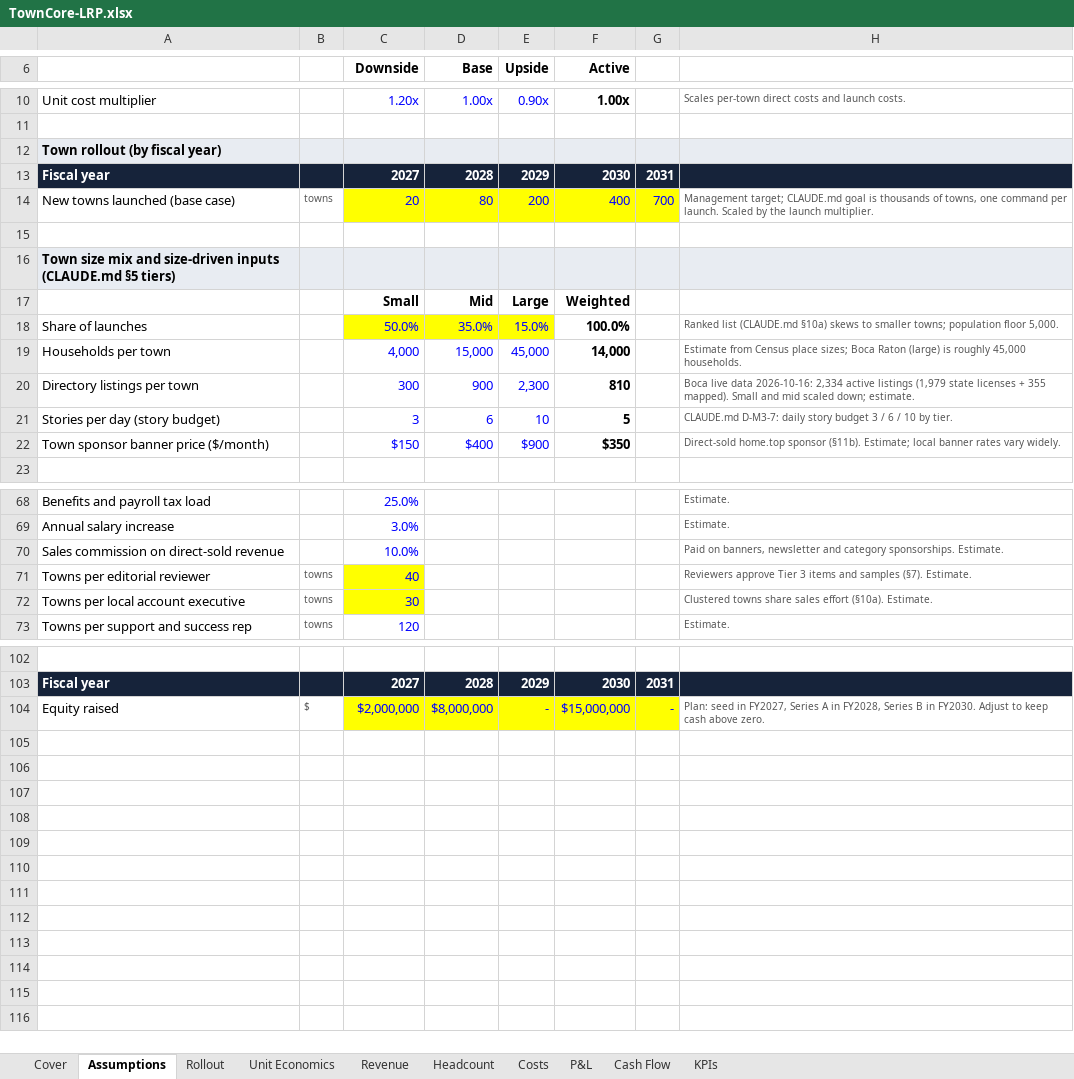
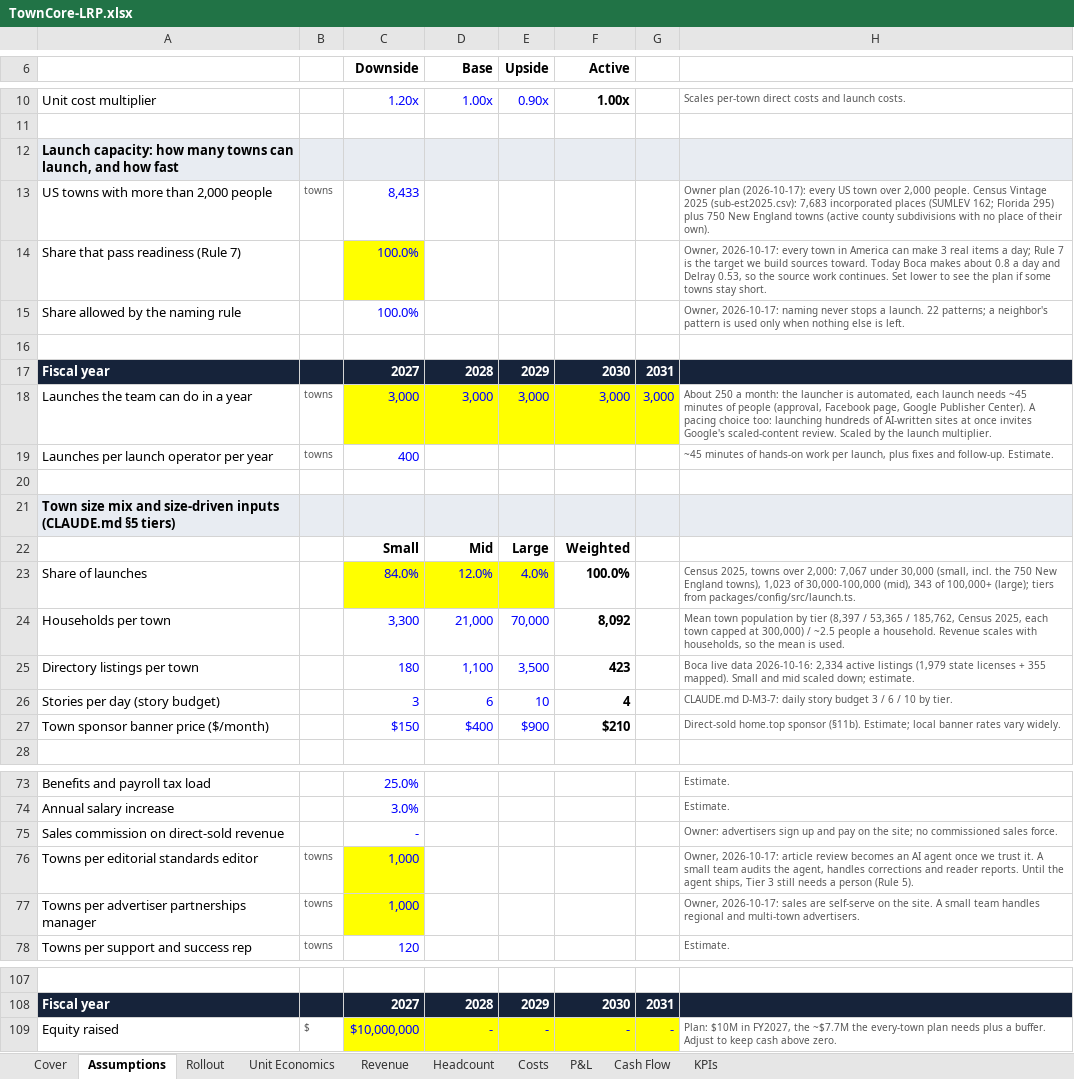
Before and after one commit to David0524/TownCore, an Excel workbook: docs/finance/TownCore-LRP.xlsx, sheet Assumptions, drawn as a sheet; only a part is shown, gaps mark what is left out; values as stored, in another font and other column widths than the file's, no borders; removed rows and columns are numbered as before the commit, all else as after; the diff covers the shown part only; the diff names each change by its address in the sheet, - before the commit and + after, or states it on an @@ line.

```diff
--- a/docs/finance/TownCore-LRP.xlsx (sheet Assumptions)
+++ b/docs/finance/TownCore-LRP.xlsx (sheet Assumptions)
-A12: Town rollout (by fiscal year)
+A12: Launch capacity: how many towns can launch, and how fast
+row 13: US towns with more than 2,000 people | towns | 8,433 |  |  |  |  | Owner plan (2026-10-17): every US town over 2,000 people. Census Vintage 2025 (sub-est2025.csv): 7,683 incorporated places (SUMLEV 162; Florida 295) plus 750 New England towns (active county subdivisions with no place of their own).
+row 14: Share that pass readiness (Rule 7) |  | 100.0% |  |  |  |  | Owner, 2026-10-17: every town in America can make 3 real items a day; Rule 7 is the target we build sources toward. Today Boca makes about 0.8 a day and Delray 0.53, so the source work continues. Set lower to see the plan if some towns stay short.
+row 15: Share allowed by the naming rule |  | 100.0% |  |  |  |  | Owner, 2026-10-17: naming never stops a launch. 22 patterns; a neighbor's pattern is used only when nothing else is left.
+row 16: (empty)
-row 14: New towns launched (base case) | towns | 20 | 80 | 200 | 400 | 700 | Management target; CLAUDE.md goal is thousands of towns, one command per launch. Scaled by the launch multiplier.
+row 18: Launches the team can do in a year | towns | 3,000 | 3,000 | 3,000 | 3,000 | 3,000 | About 250 a month: the launcher is automated, each launch needs ~45 minutes of people (approval, Facebook page, Google Publisher Center). A pacing choice too: launching hundreds of AI-written sites at once invites Google's scaled-content review. Scaled by the launch multiplier.
+row 19: Launches per launch operator per year | towns | 400 |  |  |  |  | ~45 minutes of hands-on work per launch, plus fixes and follow-up. Estimate.
-C23 (Downside): 50.0%
+C23 (Downside): 84.0%
-D23 (Base): 35.0%
+D23 (Base): 12.0%
-E23 (Upside): 15.0%
+E23 (Upside): 4.0%
-H23: Ranked list (CLAUDE.md §10a) skews to smaller towns; population floor 5,000.
+H23: Census 2025, towns over 2,000: 7,067 under 30,000 (small, incl. the 750 New England towns), 1,023 of 30,000-100,000 (mid), 343 of 100,000+ (large); tiers from packages/config/src/launch.ts.
-row 19: Households per town |  | 4,000 | 15,000 | 45,000 | 14,000 |  | Estimate from Census place sizes; Boca Raton (large) is roughly 45,000 households.
+row 24: Households per town |  | 3,300 | 21,000 | 70,000 | 8,092 |  | Mean town population by tier (8,397 / 53,365 / 185,762, Census 2025, each town capped at 300,000) / ~2.5 people a household. Revenue scales with households, so the mean is used.
-C25 (Downside): 300
+C25 (Downside): 180
-D25 (Base): 900
+D25 (Base): 1,100
-E25 (Upside): 2,300
+E25 (Upside): 3,500
-F25 (Active): 810
+F25 (Active): 423
-F26 (Active): 5
+F26 (Active): 4
-F27 (Active): $350
+F27 (Active): $210
-C75 (Downside): 10.0%
+C75 (Downside): -
-H75: Paid on banners, newsletter and category sponsorships. Estimate.
+H75: Owner: advertisers sign up and pay on the site; no commissioned sales force.
-row 71: Towns per editorial reviewer | towns | 40 |  |  |  |  | Reviewers approve Tier 3 items and samples (§7). Estimate.
-row 72: Towns per local account executive | towns | 30 |  |  |  |  | Clustered towns share sales effort (§10a). Estimate.
+row 76: Towns per editorial standards editor | towns | 1,000 |  |  |  |  | Owner, 2026-10-17: article review becomes an AI agent once we trust it. A small team audits the agent, handles corrections and reader reports. Until the agent ships, Tier 3 still needs a person (Rule 5).
+row 77: Towns per advertiser partnerships manager | towns | 1,000 |  |  |  |  | Owner, 2026-10-17: sales are self-serve on the site. A small team handles regional and multi-town advertisers.
-C109 (Downside): $2,000,000
+C109 (Downside): $10,000,000
-D109 (Base): $8,000,000
+D109 (Base): -
-F109 (Active): $15,000,000
+F109 (Active): -
-H109: Plan: seed in FY2027, Series A in FY2028, Series B in FY2030. Adjust to…
+H109: Plan: $10M in FY2027, the ~$7.7M the every-town plan needs plus a buffer. Adjust to…
```
Also changed, not shown: 4 edited cells elsewhere in this sheet, sheet Unit Economics, sheet Revenue, sheet Headcount, sheet Costs, sheet KPIs, sheet P&L, 3 more sheets, formulas that keep their value, 8 other files.
